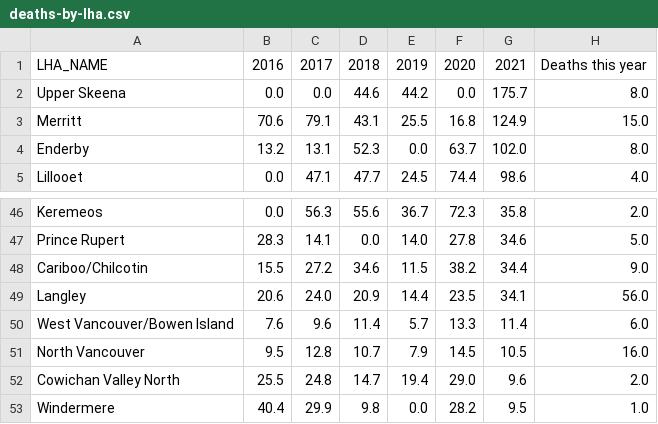
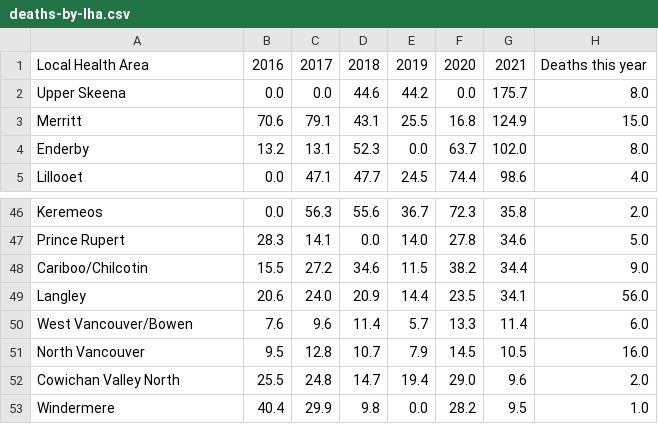
Before and after one commit to vs-postmedia/bccdc-od-deaths-scraper, a CSV file: data/deaths-by-lha.csv, drawn as a sheet; only a part is shown, gaps mark what is left out.

```diff
--- a/data/deaths-by-lha.csv
+++ b/data/deaths-by-lha.csv
@@ -1,2 +1,2 @@
-LHA_NAME,2016,2017,2018,2019,2020,2021,Deaths this year
+Local Health Area,2016,2017,2018,2019,2020,2021,Deaths this year
 Upper Skeena,0.0,0.0,44.6,44.2,0.0,175.7,8.0
@@ -49,3 +49,3 @@ Cariboo/Chilcotin,15.5,27.2,34.6,11.5,38.2,34.4,9.0
 Langley,20.6,24.0,20.9,14.4,23.5,34.1,56.0
-West Vancouver/Bowen Island,7.6,9.6,11.4,5.7,13.3,11.4,6.0
+West Vancouver/Bowen,7.6,9.6,11.4,5.7,13.3,11.4,6.0
 North Vancouver,9.5,12.8,10.7,7.9,14.5,10.5,16.0
```
Also changed, not shown: 2 other files.
